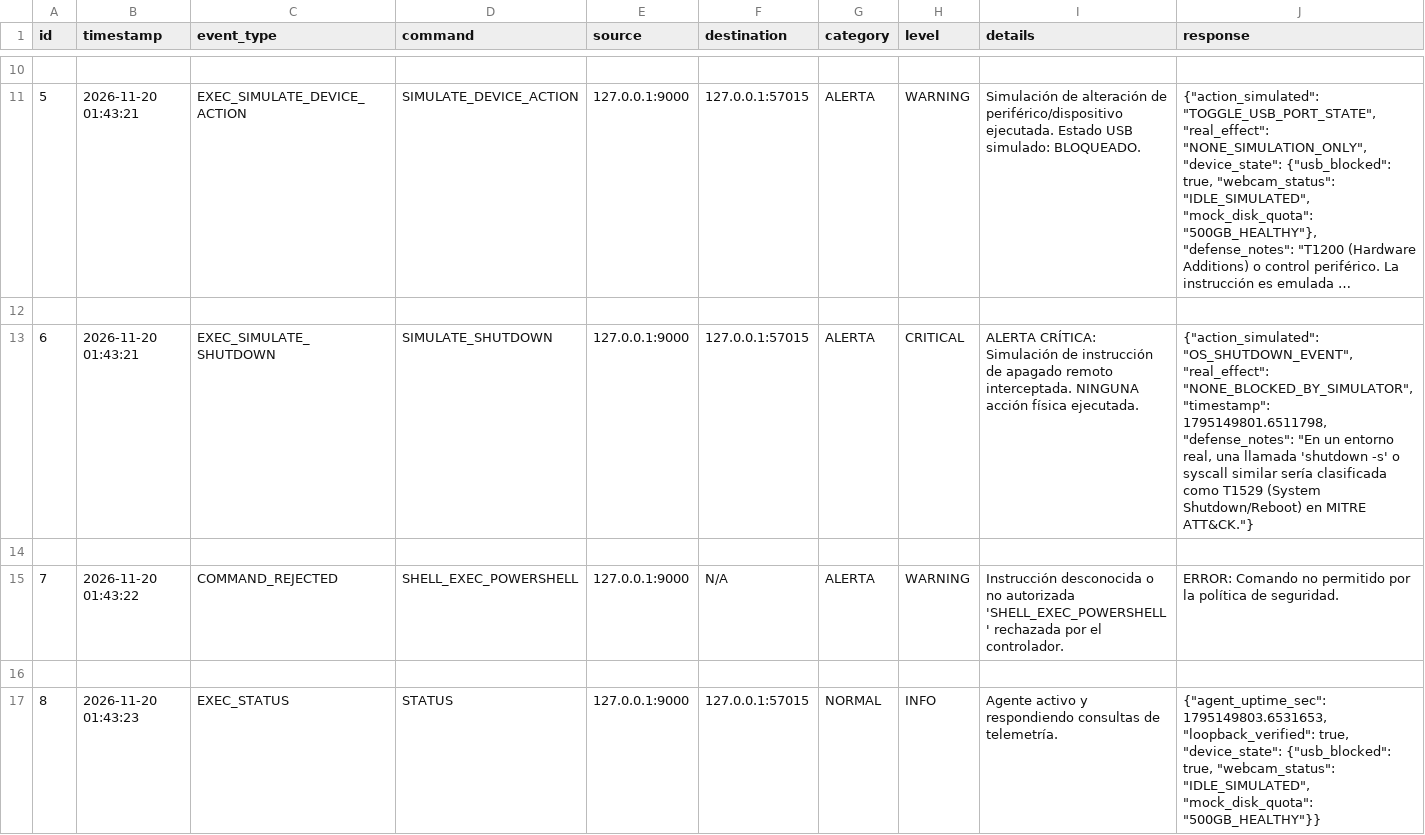
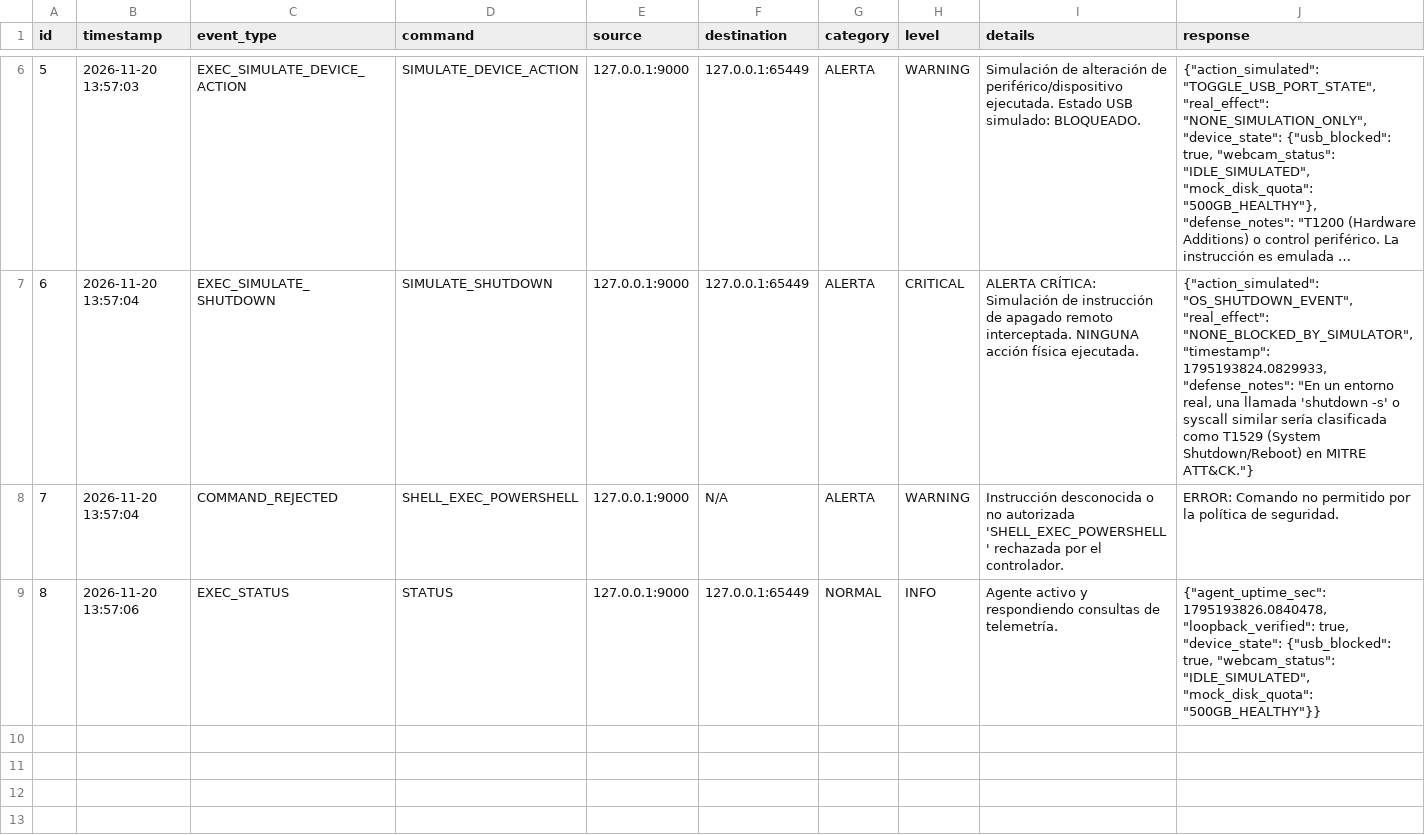
Before and after one commit to BenGomezDUOC/actividad-cyberseguridad, a CSV file: Simulador-Inverso/evidencias_eventos.csv, drawn as a sheet; only a part is shown, gaps mark what is left out; long unchanged cells end in …; removed rows and columns are numbered as before the commit, all else as after; the diff covers the shown part only; the diff names each change by its address in the sheet, - before the commit and + after, or states it on an @@ line.

```diff
--- a/Simulador-Inverso/evidencias_eventos.csv
+++ b/Simulador-Inverso/evidencias_eventos.csv
-row 10: (empty)
-B6 (timestamp): 2026-11-20 01:43:21
+B6 (timestamp): 2026-11-20 13:57:03
-F6 (destination): 127.0.0.1:57015
+F6 (destination): 127.0.0.1:65449
-row 12: (empty)
-B7 (timestamp): 2026-11-20 01:43:21
+B7 (timestamp): 2026-11-20 13:57:04
-F7 (destination): 127.0.0.1:57015
+F7 (destination): 127.0.0.1:65449
-J7 (response): …"NONE_BLOCKED_BY_SIMULATOR", "timestamp": 1795149801.6511798, "defense_notes": "En…
+J7 (response): …"NONE_BLOCKED_BY_SIMULATOR", "timestamp": 1795193824.0829933, "defense_notes": "En…
-row 14: (empty)
-B8 (timestamp): 2026-11-20 01:43:22
+B8 (timestamp): 2026-11-20 13:57:04
-row 16: (empty)
-B9 (timestamp): 2026-11-20 01:43:23
+B9 (timestamp): 2026-11-20 13:57:06
-F9 (destination): 127.0.0.1:57015
+F9 (destination): 127.0.0.1:65449
-J9 (response): {"agent_uptime_sec": 1795149803.6531653, "loopback_verified": true,…
+J9 (response): {"agent_uptime_sec": 1795193826.0840478, "loopback_verified": true,…
```
Also changed, not shown: 4 removed rows and 9 edited cells elsewhere in this file, 3 other files.
